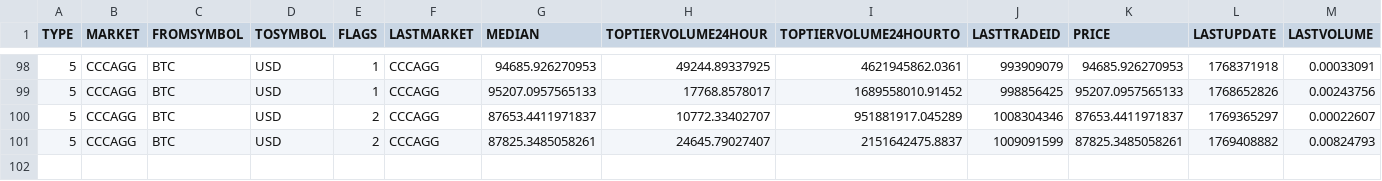
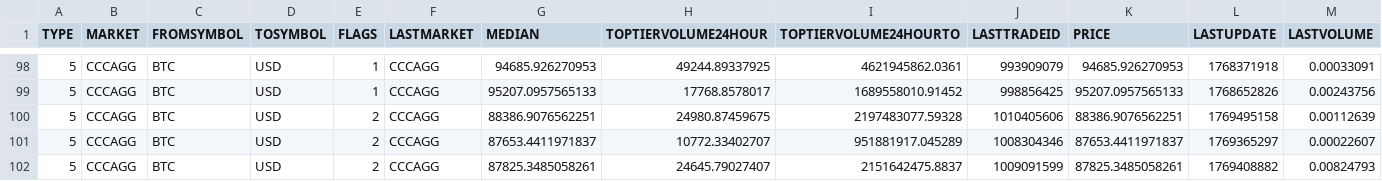
Before and after one commit to stpunos/bitcoin-datasets, a CSV file: data/coindesk/pricemultifull.csv, drawn as a sheet; only a part is shown, gaps mark what is left out; rows hold the shown columns only; the diff names each change by its address in the sheet, - before the commit and + after, or states it on an @@ line.

```diff
--- a/data/coindesk/pricemultifull.csv
+++ b/data/coindesk/pricemultifull.csv
+row 100: 5 | CCCAGG | BTC | USD | 2 | CCCAGG | 88386.9076562251 | 24980.87459675 | 2197483077.59328 | 1010405606 | 88386.9076562251 | 1769495158 | 0.00112639
```
Also changed, not shown: data/coindesk/histoday.csv, data/coindesk/histohour.csv, 2 other files.
